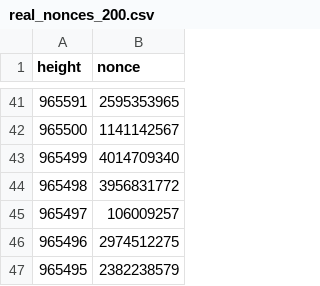
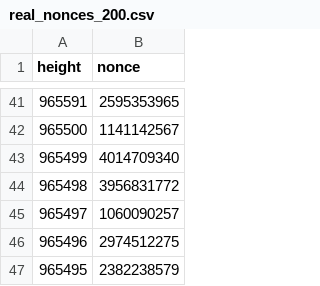
Before and after one commit to HYBAAIDATA/ChronusQiGPU, a CSV file: artifacts/pythia_training/real_nonces_200.csv, drawn as a sheet; only a part is shown, gaps mark what is left out.

Commit message:
fix(pythia): restore exact corpus row and digest binding

```diff
--- a/artifacts/pythia_training/real_nonces_200.csv
+++ b/artifacts/pythia_training/real_nonces_200.csv
@@ -44,3 +44,3 @@ height,nonce
 965498,3956831772
-965497,106009257
+965497,1060090257
 965496,2974512275
```
